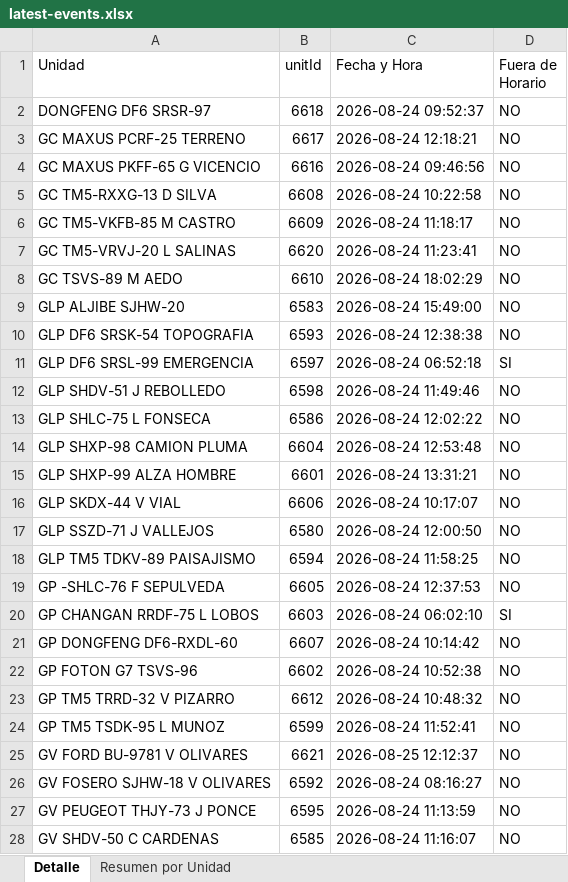
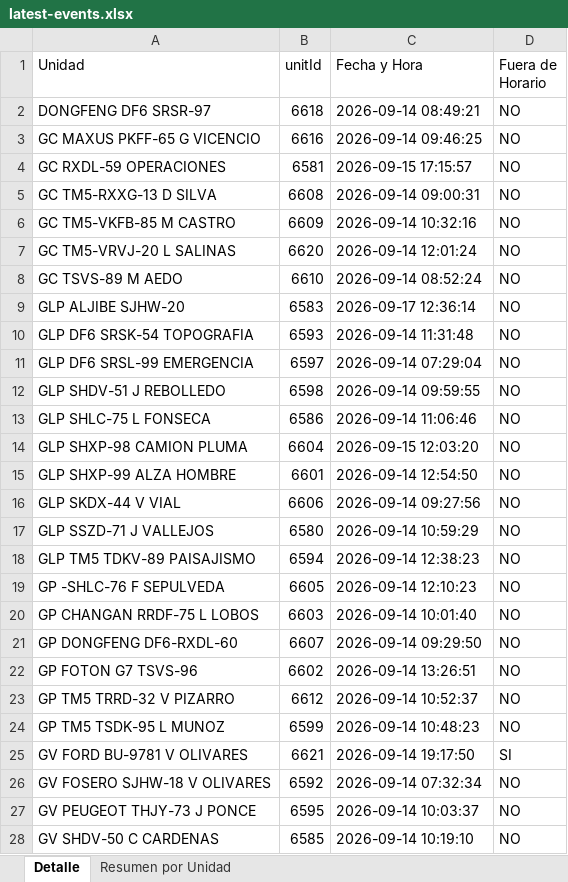
Before and after one commit to WurfelSPA/tracklink-kadel, an Excel workbook: latest-events.xlsx, sheet Detalle, drawn as a sheet; only a part is shown; values as stored, in another font and other column widths than the file's, no borders; removed rows and columns are numbered as before the commit, all else as after; the diff covers the shown part only; the diff names each change by its address in the sheet, - before the commit and + after, or states it on an @@ line.

```diff
--- a/latest-events.xlsx (sheet Detalle)
+++ b/latest-events.xlsx (sheet Detalle)
-C2 (Fecha y Hora): 2026-08-24 09:52:37
+C2 (Fecha y Hora): 2026-09-14 08:49:21
-row 3: GC MAXUS PCRF-25 TERRENO | 6617 | 2026-08-24 12:18:21 | NO
-C3 (Fecha y Hora): 2026-08-24 09:46:56
+C3 (Fecha y Hora): 2026-09-14 09:46:25
+row 4: GC RXDL-59 OPERACIONES | 6581 | 2026-09-15 17:15:57 | NO
-C5 (Fecha y Hora): 2026-08-24 10:22:58
+C5 (Fecha y Hora): 2026-09-14 09:00:31
-C6 (Fecha y Hora): 2026-08-24 11:18:17
+C6 (Fecha y Hora): 2026-09-14 10:32:16
-C7 (Fecha y Hora): 2026-08-24 11:23:41
+C7 (Fecha y Hora): 2026-09-14 12:01:24
-C8 (Fecha y Hora): 2026-08-24 18:02:29
+C8 (Fecha y Hora): 2026-09-14 08:52:24
-C9 (Fecha y Hora): 2026-08-24 15:49:00
+C9 (Fecha y Hora): 2026-09-17 12:36:14
-C10 (Fecha y Hora): 2026-08-24 12:38:38
+C10 (Fecha y Hora): 2026-09-14 11:31:48
-C11 (Fecha y Hora): 2026-08-24 06:52:18
+C11 (Fecha y Hora): 2026-09-14 07:29:04
-D11 (Fuera de Horario): SI
+D11 (Fuera de Horario): NO
-C12 (Fecha y Hora): 2026-08-24 11:49:46
+C12 (Fecha y Hora): 2026-09-14 09:59:55
-C13 (Fecha y Hora): 2026-08-24 12:02:22
+C13 (Fecha y Hora): 2026-09-14 11:06:46
-C14 (Fecha y Hora): 2026-08-24 12:53:48
+C14 (Fecha y Hora): 2026-09-15 12:03:20
-C15 (Fecha y Hora): 2026-08-24 13:31:21
+C15 (Fecha y Hora): 2026-09-14 12:54:50
-C16 (Fecha y Hora): 2026-08-24 10:17:07
+C16 (Fecha y Hora): 2026-09-14 09:27:56
-C17 (Fecha y Hora): 2026-08-24 12:00:50
+C17 (Fecha y Hora): 2026-09-14 10:59:29
-C18 (Fecha y Hora): 2026-08-24 11:58:25
+C18 (Fecha y Hora): 2026-09-14 12:38:23
-C19 (Fecha y Hora): 2026-08-24 12:37:53
+C19 (Fecha y Hora): 2026-09-14 12:10:23
-C20 (Fecha y Hora): 2026-08-24 06:02:10
+C20 (Fecha y Hora): 2026-09-14 10:01:40
-D20 (Fuera de Horario): SI
+D20 (Fuera de Horario): NO
-C21 (Fecha y Hora): 2026-08-24 10:14:42
+C21 (Fecha y Hora): 2026-09-14 09:29:50
-C22 (Fecha y Hora): 2026-08-24 10:52:38
+C22 (Fecha y Hora): 2026-09-14 13:26:51
-C23 (Fecha y Hora): 2026-08-24 10:48:32
+C23 (Fecha y Hora): 2026-09-14 10:52:37
-C24 (Fecha y Hora): 2026-08-24 11:52:41
+C24 (Fecha y Hora): 2026-09-14 10:48:23
-C25 (Fecha y Hora): 2026-08-25 12:12:37
+C25 (Fecha y Hora): 2026-09-14 19:17:50
-D25 (Fuera de Horario): NO
+D25 (Fuera de Horario): SI
-C26 (Fecha y Hora): 2026-08-24 08:16:27
+C26 (Fecha y Hora): 2026-09-14 07:32:34
-C27 (Fecha y Hora): 2026-08-24 11:13:59
+C27 (Fecha y Hora): 2026-09-14 10:03:37
-C28 (Fecha y Hora): 2026-08-24 11:16:07
+C28 (Fecha y Hora): 2026-09-14 10:19:10
```
Also changed, not shown: 10 edited cells elsewhere in this sheet, sheet Resumen por Unidad, INFORME EXCESOS DE VELOCIDAD.xlsx, 2 other files.
